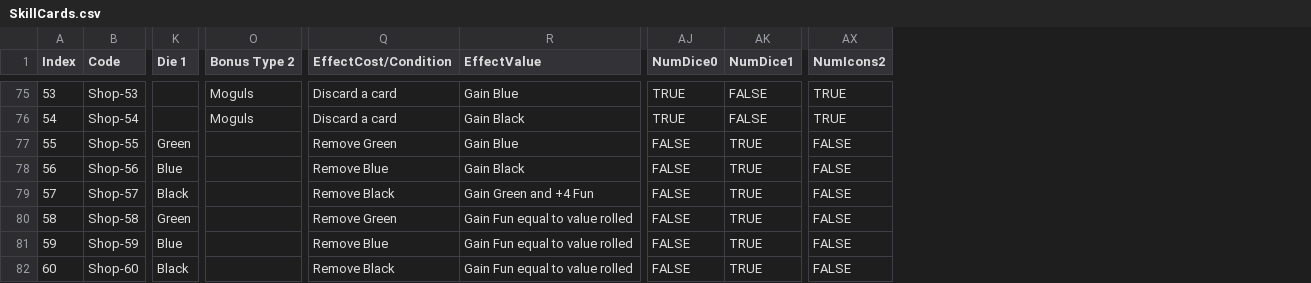
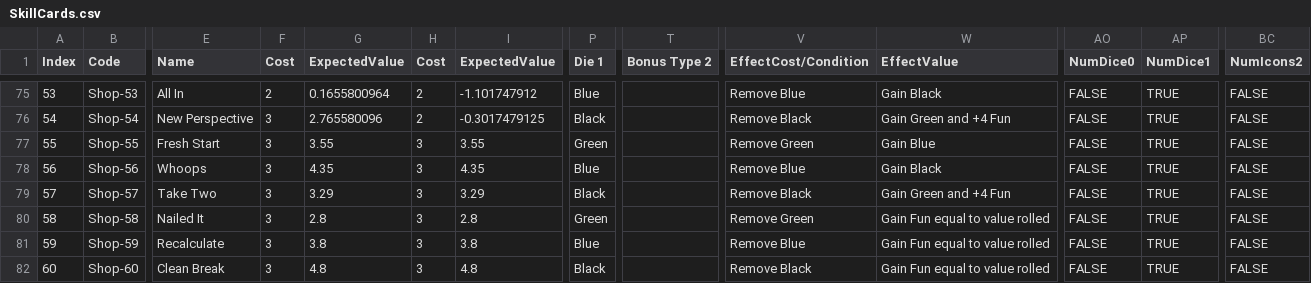
Before and after one commit to Mshnik/JustSendIt, a CSV file: src/main/resources/com/redpup/justsendit/model/shop/skill/SkillCards.csv, drawn as a sheet; only a part is shown, gaps mark what is left out; addresses are those after the commit; the diff covers the shown part only; the diff names each change by its address in the sheet, - before the commit and + after, or states it on an @@ line.

```diff
--- a/src/main/resources/com/redpup/justsendit/model/shop/skill/SkillCards.csv
+++ b/src/main/resources/com/redpup/justsendit/model/shop/skill/SkillCards.csv
+column E (Name), rows 75-82: All In | New Perspective | Fresh Start | Whoops | Take Two | Nailed It | Recalculate | Clean Break
+column F (Cost), rows 75-82: 2 | 3 | 3 | 3 | 3 | 3 | 3 | 3
+column G (ExpectedValue), rows 75-82: 0.1655800964 | 2.765580096 | 3.55 | 4.35 | 3.29 | 2.8 | 3.8 | 4.8
+column H (Cost), rows 75-82: 2 | 2 | 3 | 3 | 3 | 3 | 3 | 3
+column I (ExpectedValue), rows 75-82: -1.101747912 | -0.3017479125 | 3.55 | 4.35 | 3.29 | 2.8 | 3.8 | 4.8
-P75 (Die 1): (empty)
+P75 (Die 1): Blue
-T75:T76 (Bonus Type 2): Moguls
+T75:T76 (Bonus Type 2): (empty)
-V75 (EffectCost/Condition): Discard a card
+V75 (EffectCost/Condition): Remove Blue
-W75 (EffectValue): Gain Blue
+W75 (EffectValue): Gain Black
-AO75:AO76 (NumDice0): TRUE
+AO75:AO76 (NumDice0): FALSE
-AP75:AP76 (NumDice1): FALSE
+AP75:AP76 (NumDice1): TRUE
-BC75:BC76 (NumIcons2): TRUE
+BC75:BC76 (NumIcons2): FALSE
-P76 (Die 1): (empty)
+P76 (Die 1): Black
-V76 (EffectCost/Condition): Discard a card
+V76 (EffectCost/Condition): Remove Black
-W76 (EffectValue): Gain Black
+W76 (EffectValue): Gain Green and +4 Fun
```
Also changed, not shown: 95 edited cells elsewhere in this file, 7 other files.
